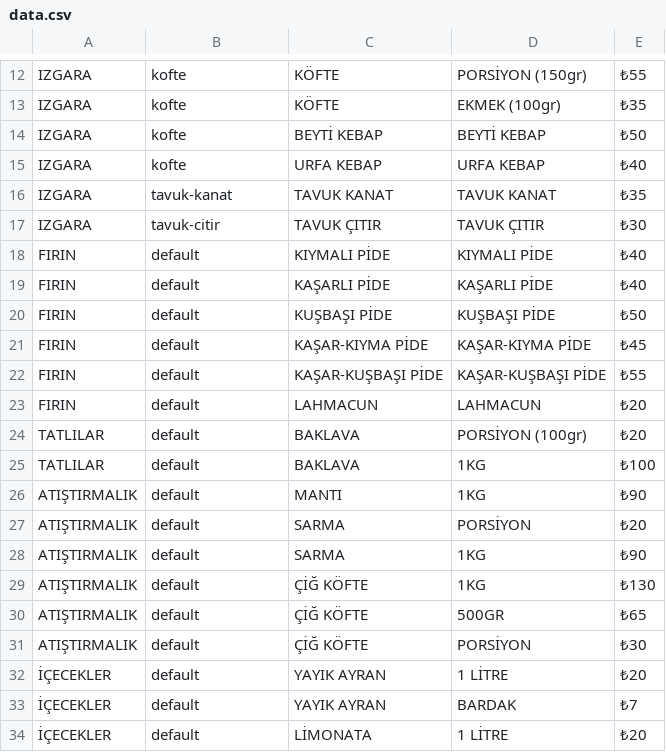
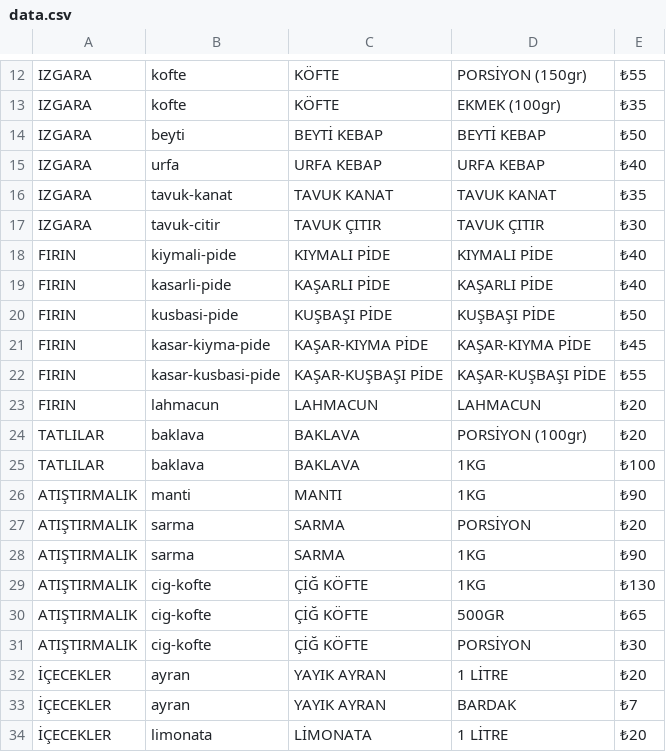
Before and after one commit to samettyldrm/my-personal-website, a CSV file: front-end-projects/qrMenu/data.csv, drawn as a sheet; only a part is shown, gaps mark what is left out.

Commit message:
qrMenu

```diff
--- a/front-end-projects/qrMenu/data.csv
+++ b/front-end-projects/qrMenu/data.csv
@@ -13,22 +13,22 @@ IZGARA;kofte;KÖFTE;PORSİYON (150gr);₺55
 IZGARA;kofte;KÖFTE;EKMEK (100gr);₺35
-IZGARA;kofte;BEYTİ KEBAP;BEYTİ KEBAP;₺50
-IZGARA;kofte;URFA KEBAP;URFA KEBAP;₺40
+IZGARA;beyti;BEYTİ KEBAP;BEYTİ KEBAP;₺50
+IZGARA;urfa;URFA KEBAP;URFA KEBAP;₺40
 IZGARA;tavuk-kanat;TAVUK KANAT;TAVUK KANAT;₺35
 IZGARA;tavuk-citir;TAVUK ÇITIR;TAVUK ÇITIR;₺30
-FIRIN;default;KIYMALI PİDE;KIYMALI PİDE;₺40
-FIRIN;default;KAŞARLI PİDE;KAŞARLI PİDE;₺40
-FIRIN;default;KUŞBAŞI PİDE;KUŞBAŞI PİDE;₺50
-FIRIN;default;KAŞAR-KIYMA PİDE;KAŞAR-KIYMA PİDE;₺45
-FIRIN;default;KAŞAR-KUŞBAŞI PİDE;KAŞAR-KUŞBAŞI PİDE;₺55
-FIRIN;default;LAHMACUN;LAHMACUN;₺20
-TATLILAR;default;BAKLAVA;PORSİYON (100gr);₺20
-TATLILAR;default;BAKLAVA;1KG;₺100
-ATIŞTIRMALIK;default;MANTI;1KG;₺90
-ATIŞTIRMALIK;default;SARMA;PORSİYON;₺20
-ATIŞTIRMALIK;default;SARMA;1KG;₺90
-ATIŞTIRMALIK;default;ÇİĞ KÖFTE;1KG;₺130
-ATIŞTIRMALIK;default;ÇİĞ KÖFTE;500GR;₺65
-ATIŞTIRMALIK;default;ÇİĞ KÖFTE;PORSİYON;₺30
-İÇECEKLER;default;YAYIK AYRAN;1 LİTRE;₺20
-İÇECEKLER;default;YAYIK AYRAN;BARDAK;₺7
-İÇECEKLER;default;LİMONATA;1 LİTRE;₺20
+FIRIN;kiymali-pide;KIYMALI PİDE;KIYMALI PİDE;₺40
+FIRIN;kasarli-pide;KAŞARLI PİDE;KAŞARLI PİDE;₺40
+FIRIN;kusbasi-pide;KUŞBAŞI PİDE;KUŞBAŞI PİDE;₺50
+FIRIN;kasar-kiyma-pide;KAŞAR-KIYMA PİDE;KAŞAR-KIYMA PİDE;₺45
+FIRIN;kasar-kusbasi-pide;KAŞAR-KUŞBAŞI PİDE;KAŞAR-KUŞBAŞI PİDE;₺55
+FIRIN;lahmacun;LAHMACUN;LAHMACUN;₺20
+TATLILAR;baklava;BAKLAVA;PORSİYON (100gr);₺20
+TATLILAR;baklava;BAKLAVA;1KG;₺100
+ATIŞTIRMALIK;manti;MANTI;1KG;₺90
+ATIŞTIRMALIK;sarma;SARMA;PORSİYON;₺20
+ATIŞTIRMALIK;sarma;SARMA;1KG;₺90
+ATIŞTIRMALIK;cig-kofte;ÇİĞ KÖFTE;1KG;₺130
+ATIŞTIRMALIK;cig-kofte;ÇİĞ KÖFTE;500GR;₺65
+ATIŞTIRMALIK;cig-kofte;ÇİĞ KÖFTE;PORSİYON;₺30
+İÇECEKLER;ayran;YAYIK AYRAN;1 LİTRE;₺20
+İÇECEKLER;ayran;YAYIK AYRAN;BARDAK;₺7
+İÇECEKLER;limonata;LİMONATA;1 LİTRE;₺20
```
Also changed, not shown: 14 other files.
